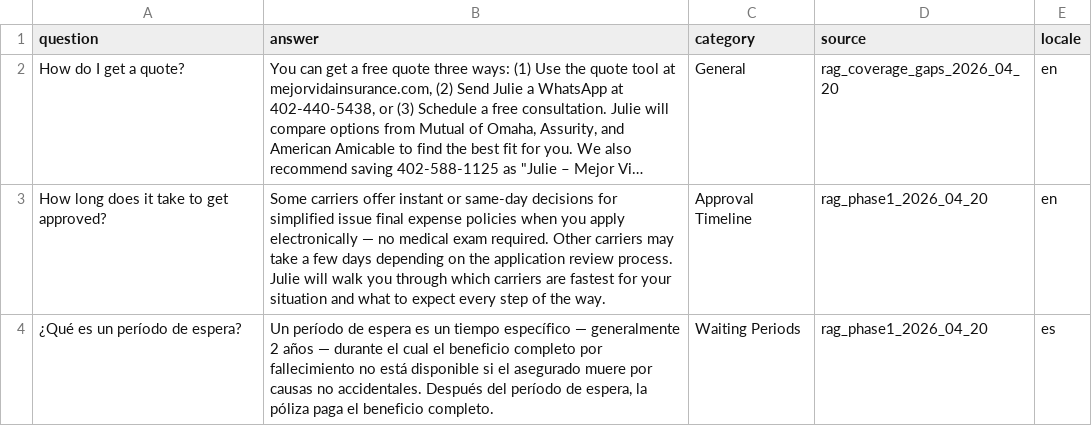
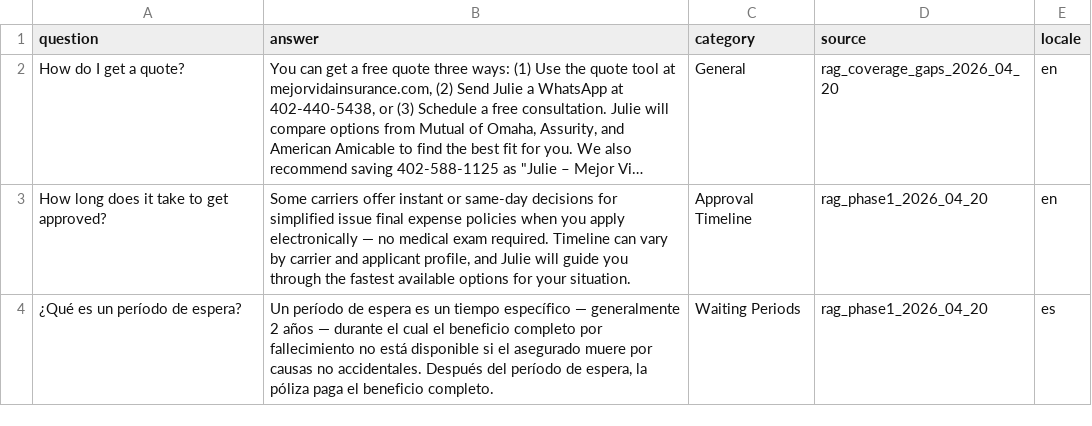
Before and after one commit to Mejor-Vida/Mejor-Vida-HTML, a CSV file: scripts/knowledge_rag_qa_fixes_2026-04-20.csv, drawn as a sheet; long unchanged cells end in …; the diff names each change by its address in the sheet, - before the commit and + after, or states it on an @@ line.

```diff
--- a/scripts/knowledge_rag_qa_fixes_2026-04-20.csv
+++ b/scripts/knowledge_rag_qa_fixes_2026-04-20.csv
-B3 (answer): …exam required. Other carriers may take a few days depending on the application review process. Julie will walk you through which carriers are fastest for your situation and what to expect every step of the way.
+B3 (answer): …exam required. Timeline can vary by carrier and applicant profile, and Julie will guide you through the fastest available options for your situation.
```
Also changed, not shown: 2 other files.
